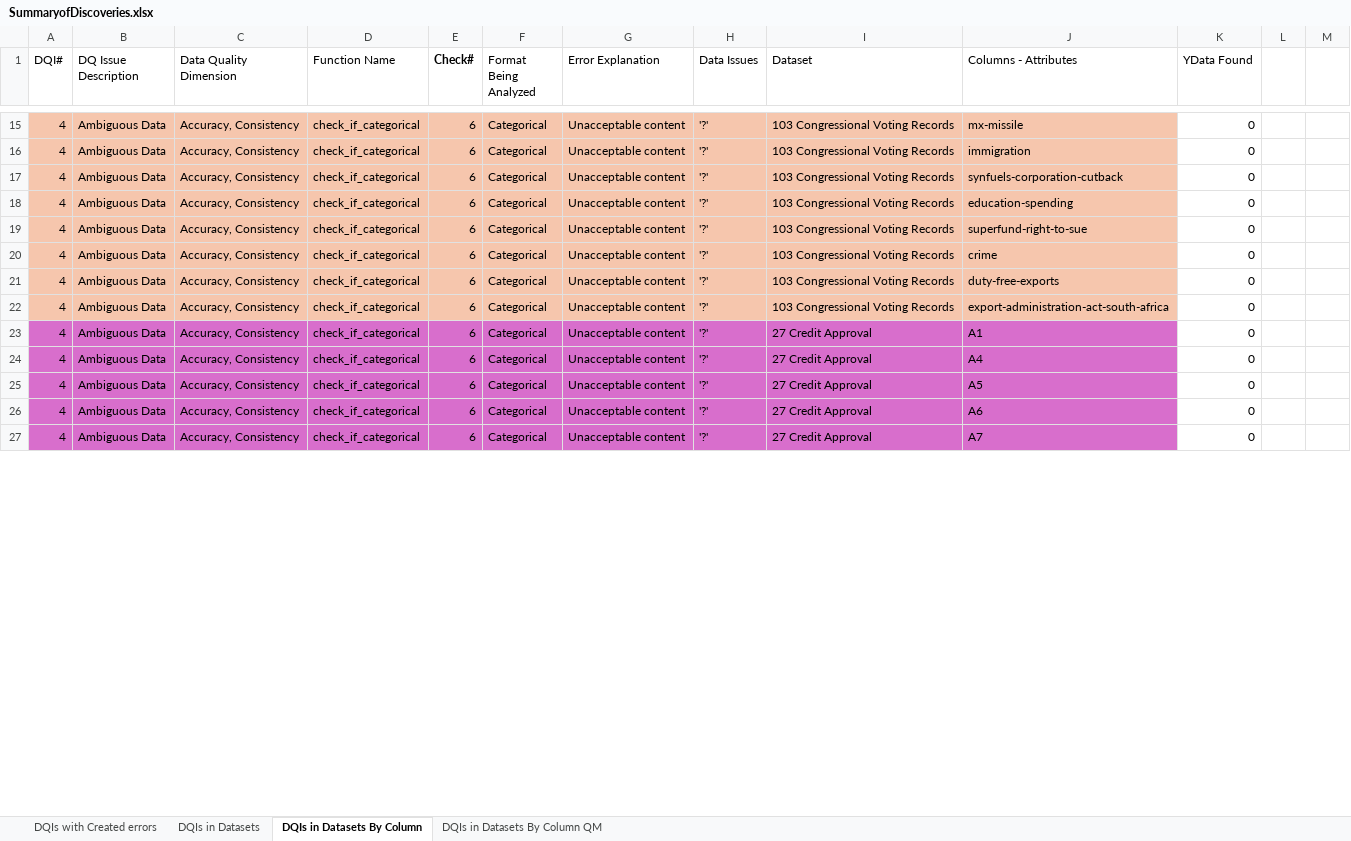
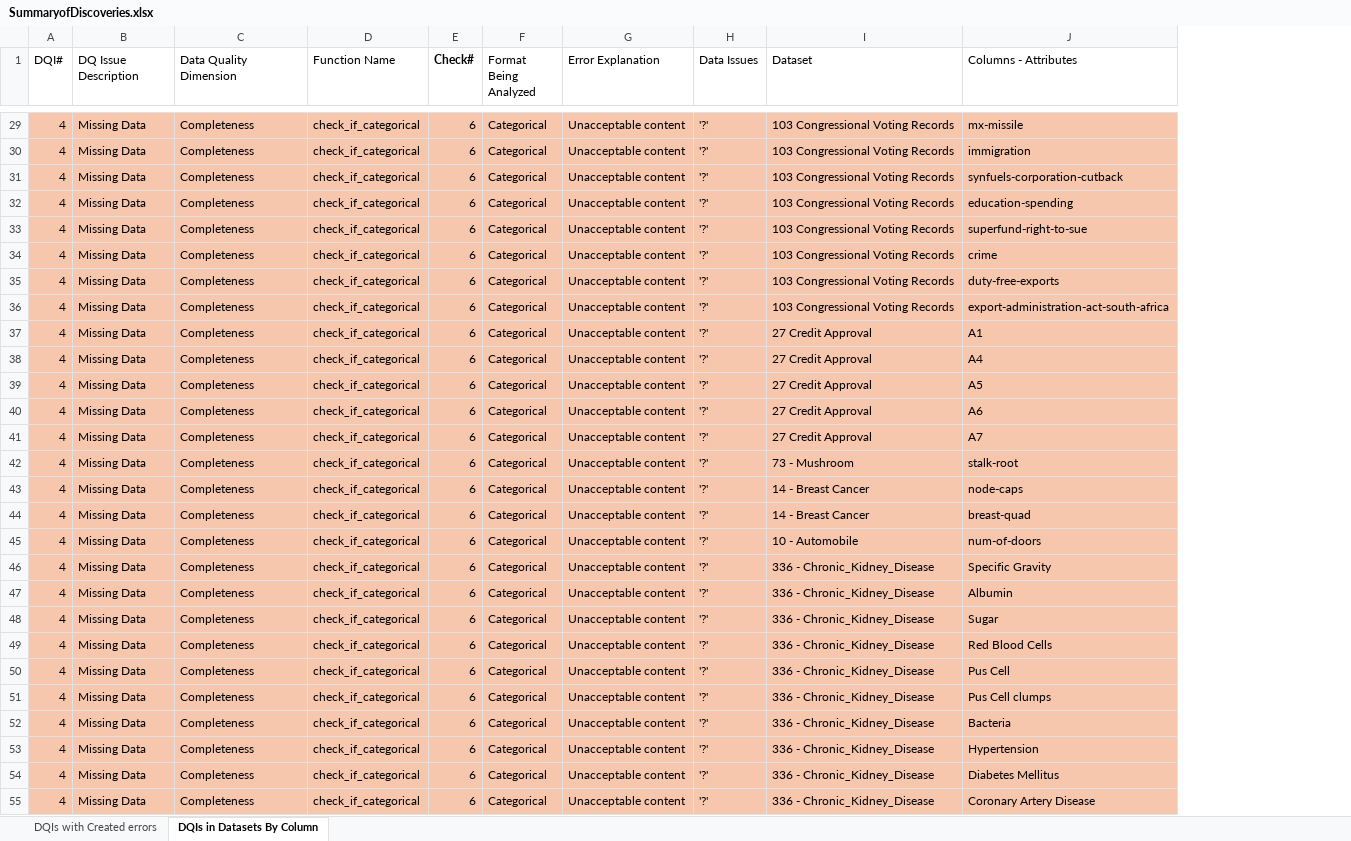
Before and after one commit to marcelovalentimsilva/Attribute-Based-Semantic-Type-Detection-and-Data-Quality-Assessment, an Excel workbook: SummaryofDiscoveries.xlsx, sheet DQIs in Datasets By Column, drawn as a sheet; only a part is shown, gaps mark what is left out; values as stored, in another font and other column widths than the file's, no borders; removed rows and columns are numbered as before the commit, all else as after; the diff covers the shown part only; the diff names each change by its address in the sheet, - before the commit and + after, or states it on an @@ line.

```diff
--- a/SummaryofDiscoveries.xlsx (sheet DQIs in Datasets By Column)
+++ b/SummaryofDiscoveries.xlsx (sheet DQIs in Datasets By Column)
-sheet tab: DQIs in Datasets
-sheet tab: DQIs in Datasets By Column QM
-column K (YData Found), rows 15-27: all 0
-column L, empty
-column M, empty
-B29:B41 (DQ Issue Description): Ambiguous Data
+B29:B41 (DQ Issue Description): Missing Data
-C29:C41 (Data Quality Dimension): Accuracy, Consistency
+C29:C41 (Data Quality Dimension): Completeness
-A37:J41 fill: #D86ECC
+A37:J41 fill: #F6C6AD
+row 42: 4 | Missing Data | Completeness | check_if_categorical | 6 | Categorical | Unacceptable content | '?' | 73 - Mushroom | stalk-root
+row 43: 4 | Missing Data | Completeness | check_if_categorical | 6 | Categorical | Unacceptable content | '?' | 14 - Breast Cancer | node-caps
+row 44: 4 | Missing Data | Completeness | check_if_categorical | 6 | Categorical | Unacceptable content | '?' | 14 - Breast Cancer | breast-quad
+row 45: 4 | Missing Data | Completeness | check_if_categorical | 6 | Categorical | Unacceptable content | '?' | 10 - Automobile | num-of-doors
+row 46: 4 | Missing Data | Completeness | check_if_categorical | 6 | Categorical | Unacceptable content | '?' | 336 - Chronic_Kidney_Disease | Specific Gravity
+row 47: 4 | Missing Data | Completeness | check_if_categorical | 6 | Categorical | Unacceptable content | '?' | 336 - Chronic_Kidney_Disease | Albumin
+row 48: 4 | Missing Data | Completeness | check_if_categorical | 6 | Categorical | Unacceptable content | '?' | 336 - Chronic_Kidney_Disease | Sugar
+row 49: 4 | Missing Data | Completeness | check_if_categorical | 6 | Categorical | Unacceptable content | '?' | 336 - Chronic_Kidney_Disease | Red Blood Cells
+row 50: 4 | Missing Data | Completeness | check_if_categorical | 6 | Categorical | Unacceptable content | '?' | 336 - Chronic_Kidney_Disease | Pus Cell
+row 51: 4 | Missing Data | Completeness | check_if_categorical | 6 | Categorical | Unacceptable content | '?' | 336 - Chronic_Kidney_Disease | Pus Cell clumps
+row 52: 4 | Missing Data | Completeness | check_if_categorical | 6 | Categorical | Unacceptable content | '?' | 336 - Chronic_Kidney_Disease | Bacteria
+row 53: 4 | Missing Data | Completeness | check_if_categorical | 6 | Categorical | Unacceptable content | '?' | 336 - Chronic_Kidney_Disease | Hypertension
+row 54: 4 | Missing Data | Completeness | check_if_categorical | 6 | Categorical | Unacceptable content | '?' | 336 - Chronic_Kidney_Disease | Diabetes Mellitus
+row 55: 4 | Missing Data | Completeness | check_if_categorical | 6 | Categorical | Unacceptable content | '?' | 336 - Chronic_Kidney_Disease | Coronary Artery Disease
```
Also changed, not shown: 40 added rows, 54 removed rows, 24 moved rows, 30 edited cells and cell formats elsewhere in this sheet, charts or pictures, 2 other files.
